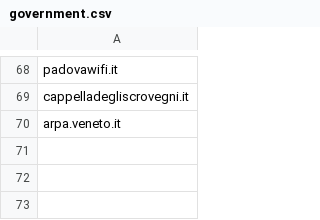
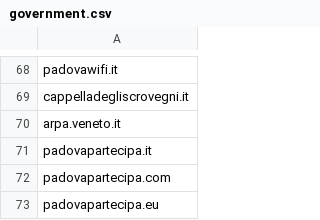
Before and after one commit to peterampazzo/padova-domains, a CSV file: government.csv, drawn as a sheet; only a part is shown, gaps mark what is left out.

Commit message:
padova partecipa

```diff
--- a/government.csv
+++ b/government.csv
@@ -70 +70,4 @@ cappelladegliscrovegni.it
 arpa.veneto.it
+padovapartecipa.it
+padovapartecipa.com
+padovapartecipa.eu
```
